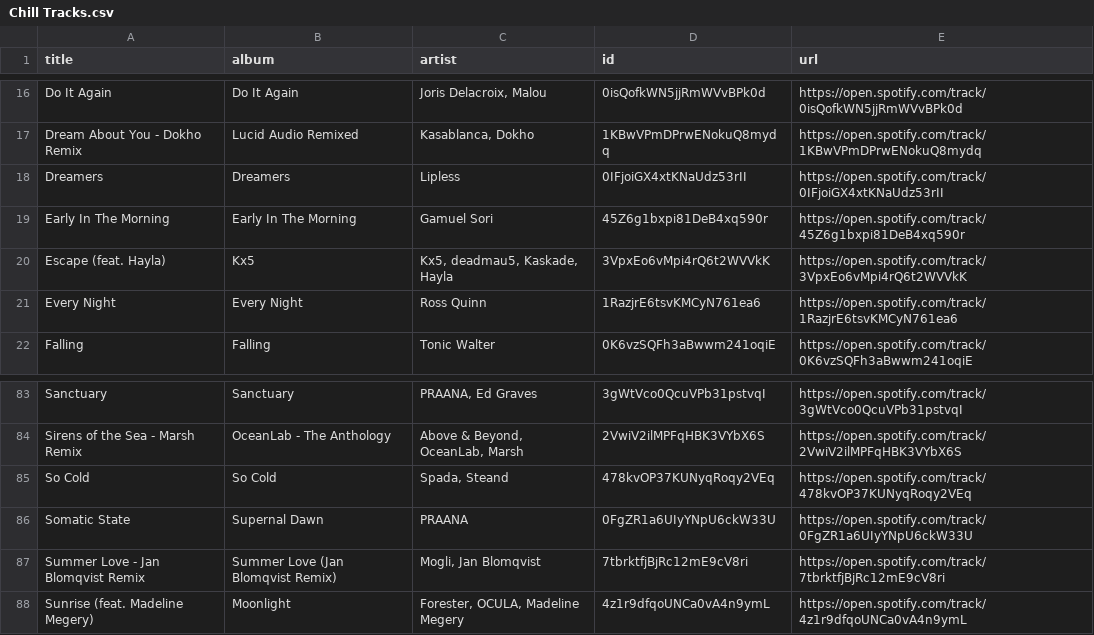
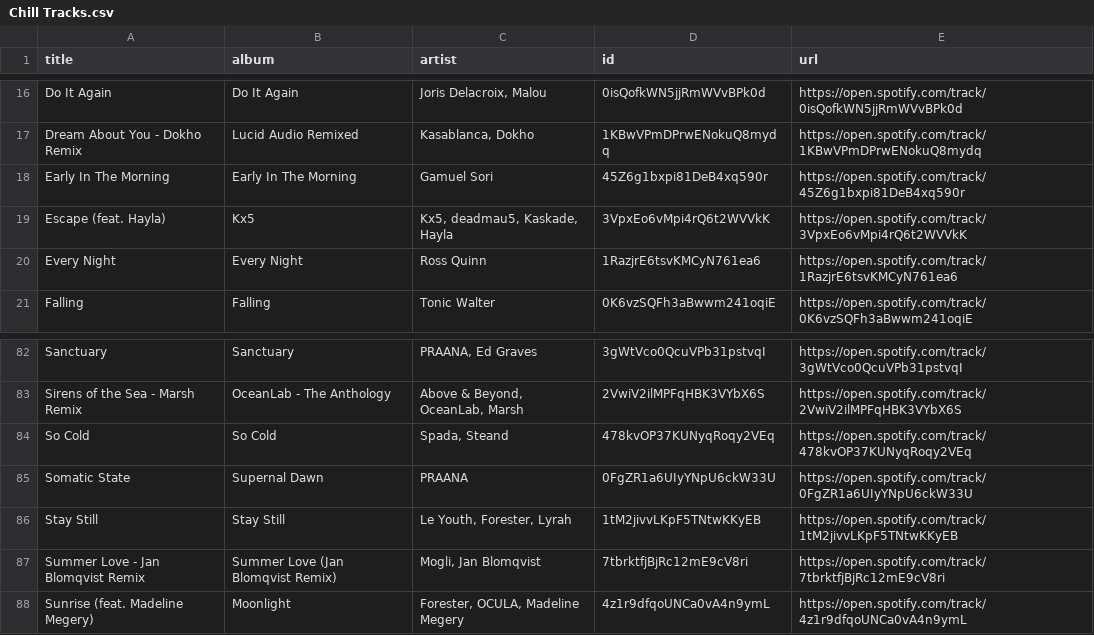
Before and after one commit to unex/dews_beats, a CSV file: playlists/Chill Tracks.csv, drawn as a sheet; only a part is shown, gaps mark what is left out.

```diff
--- a/playlists/Chill Tracks.csv
+++ b/playlists/Chill Tracks.csv
@@ -17,3 +17,2 @@ Do It Again,Do It Again,"Joris Delacroix, Malou",0isQofkWN5jjRmWVvBPk0d,https://
 Dream About You - Dokho Remix,Lucid Audio Remixed,"Kasablanca, Dokho",1KBwVPmDPrwENokuQ8mydq,https://open.spotify.com/track/1KBwVPmDPrwENokuQ8mydq
-Dreamers,Dreamers,Lipless,0IFjoiGX4xtKNaUdz53rII,https://open.spotify.com/track/0IFjoiGX4xtKNaUdz53rII
 Early In The Morning,Early In The Morning,Gamuel Sori,45Z6g1bxpi81DeB4xq590r,https://open.spotify.com/track/45Z6g1bxpi81DeB4xq590r
@@ -86,2 +85,3 @@ So Cold,So Cold,"Spada, Steand",478kvOP37KUNyqRoqy2VEq,https://open.spotify.com/
 Somatic State,Supernal Dawn,PRAANA,0FgZR1a6UIyYNpU6ckW33U,https://open.spotify.com/track/0FgZR1a6UIyYNpU6ckW33U
+Stay Still,Stay Still,"Le Youth, Forester, Lyrah",1tM2jivvLKpF5TNtwKKyEB,https://open.spotify.com/track/1tM2jivvLKpF5TNtwKKyEB
 Summer Love - Jan Blomqvist Remix,Summer Love (Jan Blomqvist Remix),"Mogli, Jan Blomqvist",7tbrktfjBjRc12mE9cV8ri,https://open.spotify.com/track/7tbrktfjBjRc12mE9cV8ri
```
Also changed, not shown: Saved Songs.csv, playlists/Tech House Operator.csv, 1 other file.
